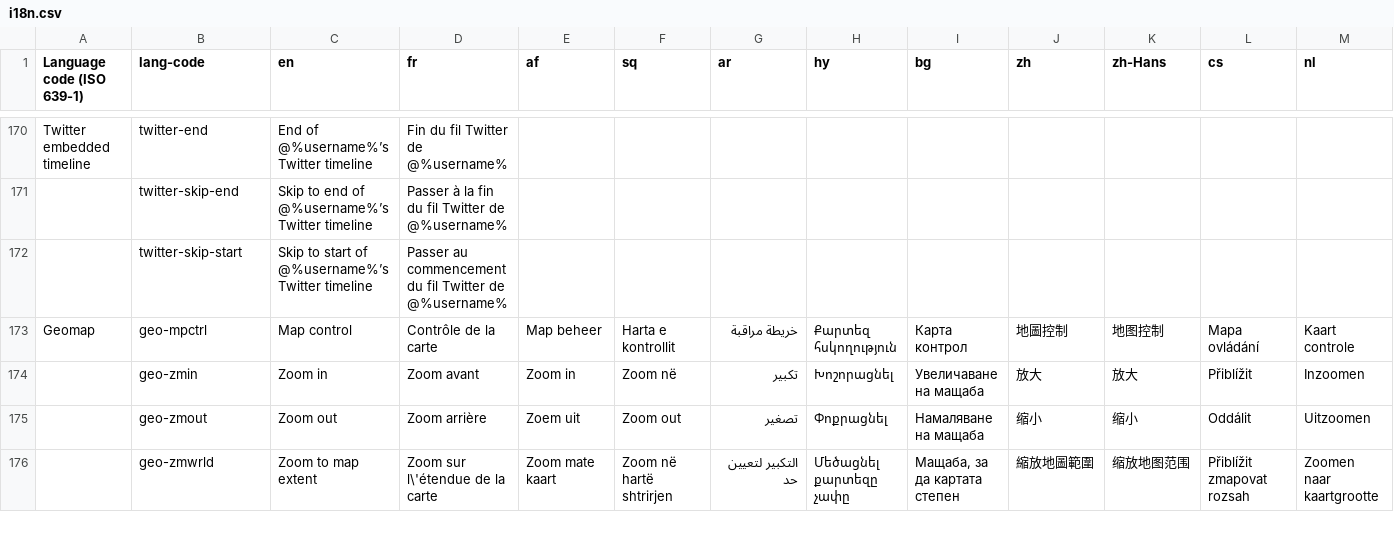
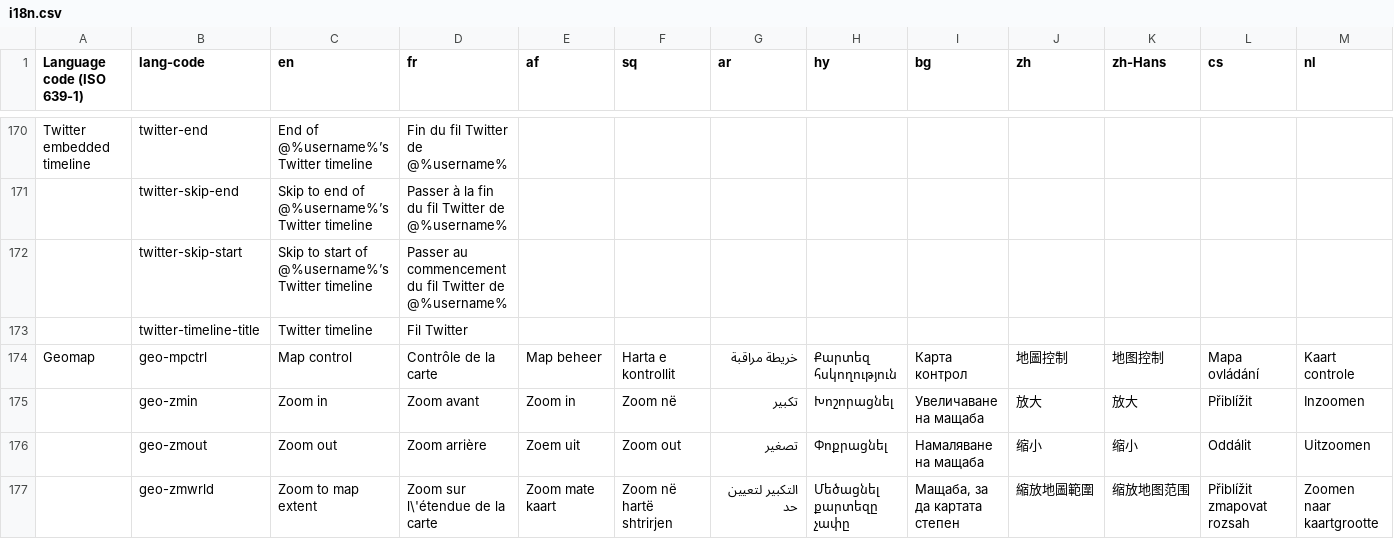
Before and after one commit to wet-boew/wet-boew, a CSV file: src/i18n/i18n.csv, drawn as a sheet; only a part is shown, gaps mark what is left out; rows hold the shown columns only; the diff names each change by its address in the sheet, - before the commit and + after, or states it on an @@ line.

Commit message:
Twitter embedded timeline: Override iframe title
The timeline's iframe title is English-only and written in title case ("Twitter Timeline")...

This replaces it with an i18n version written in sentence case.

```diff
--- a/src/i18n/i18n.csv
+++ b/src/i18n/i18n.csv
+row 173:  | twitter-timeline-title | Twitter timeline | Fil Twitter
```
Also changed, not shown: 2 other files.
